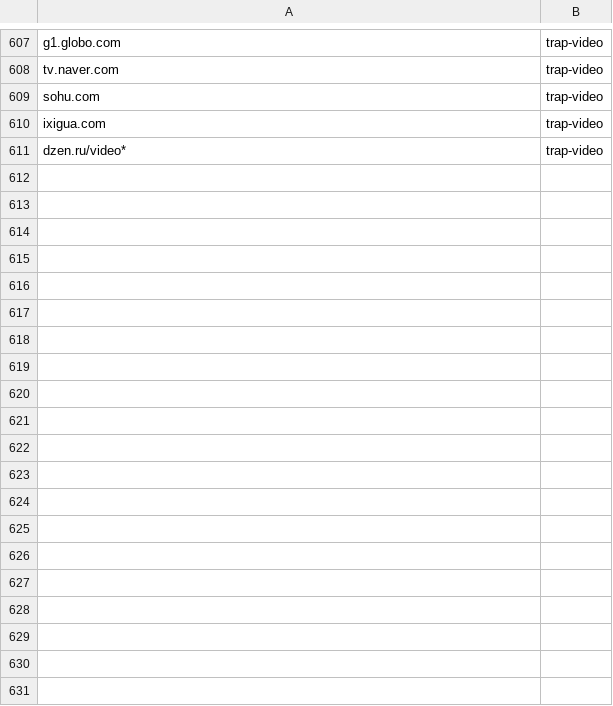
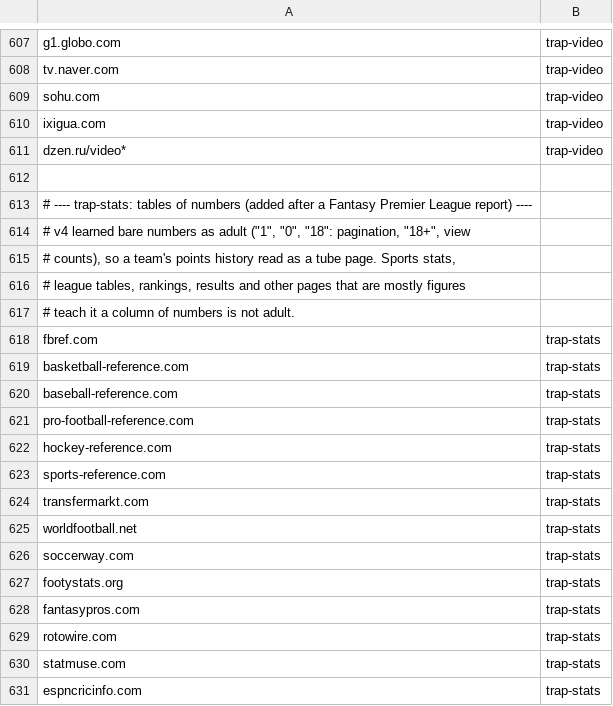
Before and after one commit to codepurse/BlockNSFW, a TSV file: tools/text_corpus/benign_domains.tsv, drawn as a sheet; only a part is shown, gaps mark what is left out; the diff covers the shown part only.

```diff
--- a/tools/text_corpus/benign_domains.tsv
+++ b/tools/text_corpus/benign_domains.tsv
@@ -611 +611,21 @@ ixigua.com	trap-video
 dzen.ru/video*	trap-video
+
+# ---- trap-stats: tables of numbers (added after a Fantasy Premier League report) ----
+# v4 learned bare numbers as adult ("1", "0", "18": pagination, "18+", view
+# counts), so a team's points history read as a tube page. Sports stats,
+# league tables, rankings, results and other pages that are mostly figures
+# teach it a column of numbers is not adult.
+fbref.com	trap-stats
+basketball-reference.com	trap-stats
+baseball-reference.com	trap-stats
+pro-football-reference.com	trap-stats
+hockey-reference.com	trap-stats
+sports-reference.com	trap-stats
+transfermarkt.com	trap-stats
+worldfootball.net	trap-stats
+soccerway.com	trap-stats
+footystats.org	trap-stats
+fantasypros.com	trap-stats
+rotowire.com	trap-stats
+statmuse.com	trap-stats
+espncricinfo.com	trap-stats
```
Also changed, not shown: 85 added rows elsewhere in this file, 8 other files.
